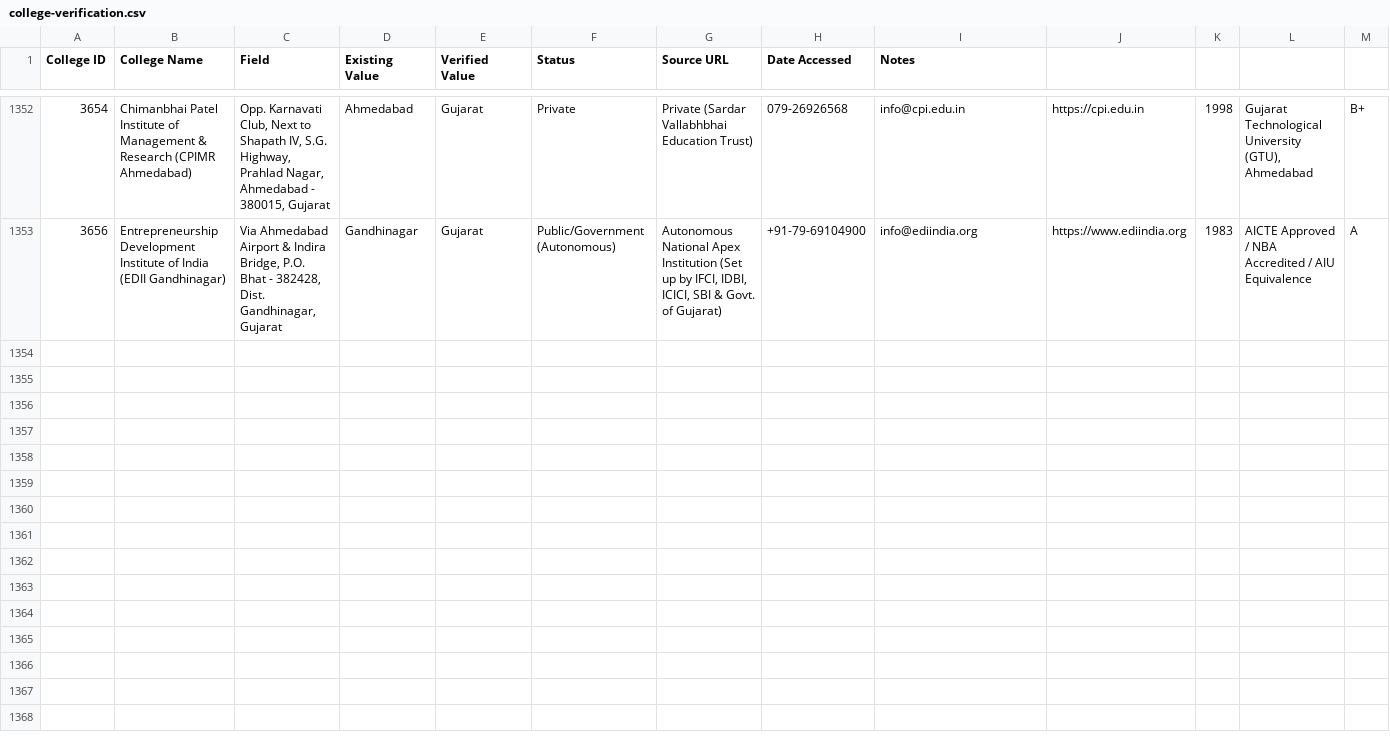
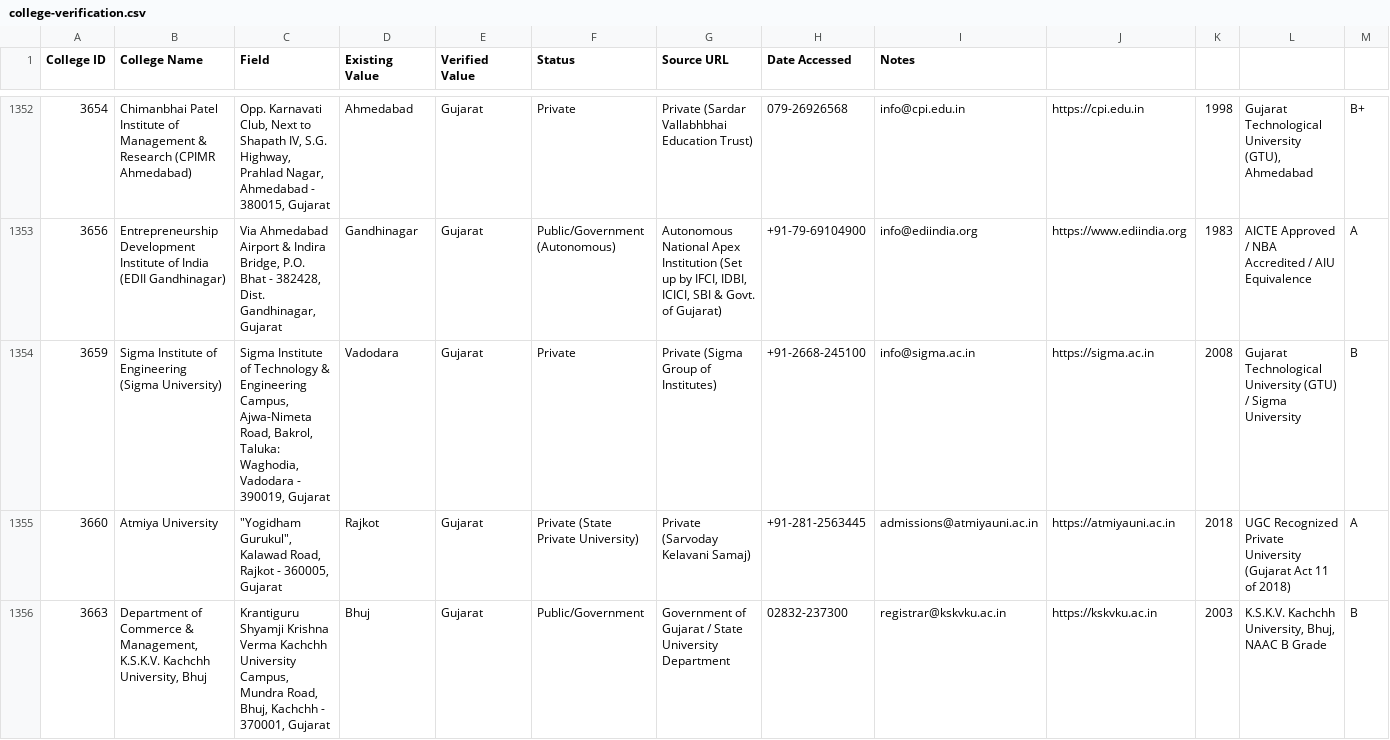
Before and after one commit to Amanrck96/COLLEGESEARCH, a CSV file: reports/verification/college-verification.csv, drawn as a sheet; only a part is shown, gaps mark what is left out; rows hold the shown columns only; the diff covers the shown part only; the diff names each change by its address in the sheet, - before the commit and + after, or states it on an @@ line.

```diff
--- a/reports/verification/college-verification.csv
+++ b/reports/verification/college-verification.csv
+row 1354: 3659 | Sigma Institute of Engineering (Sigma University) | Sigma Institute of Technology & Engineering Campus, Ajwa-Nimeta Road, Bakrol, Taluka: Waghodia, Vadodara - 390019, Gujarat | Vadodara | Gujarat | Private | Private (Sigma Group of Institutes) | +91-2668-245100 | info@sigma.ac.in | https://sigma.ac.in | 2008 | Gujarat Technological University (GTU) / Sigma University | B
+row 1355: 3660 | Atmiya University | "Yogidham Gurukul", Kalawad Road, Rajkot - 360005, Gujarat | Rajkot | Gujarat | Private (State Private University) | Private (Sarvoday Kelavani Samaj) | +91-281-2563445 | admissions@atmiyauni.ac.in | https://atmiyauni.ac.in | 2018 | UGC Recognized Private University (Gujarat Act 11 of 2018) | A
+row 1356: 3663 | Department of Commerce & Management, K.S.K.V. Kachchh University, Bhuj | Krantiguru Shyamji Krishna Verma Kachchh University Campus, Mundra Road, Bhuj, Kachchh - 370001, Gujarat | Bhuj | Gujarat | Public/Government | Government of Gujarat / State University Department | 02832-237300 | registrar@kskvku.ac.in | https://kskvku.ac.in | 2003 | K.S.K.V. Kachchh University, Bhuj, NAAC B Grade | B
```
Also changed, not shown: 7 added rows elsewhere in this file, reports/verification/course-verification.csv, reports/verification/image-verification.csv, 9 other files.
